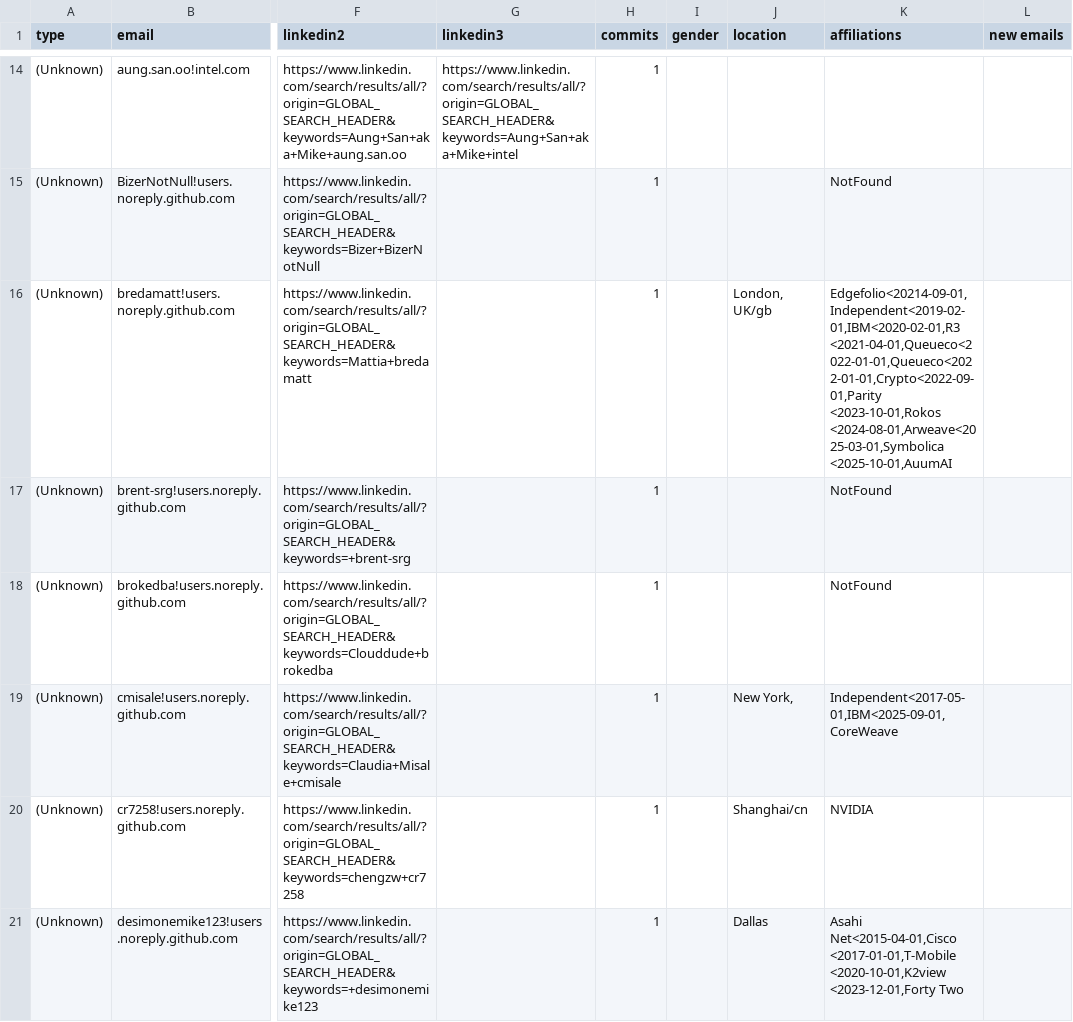
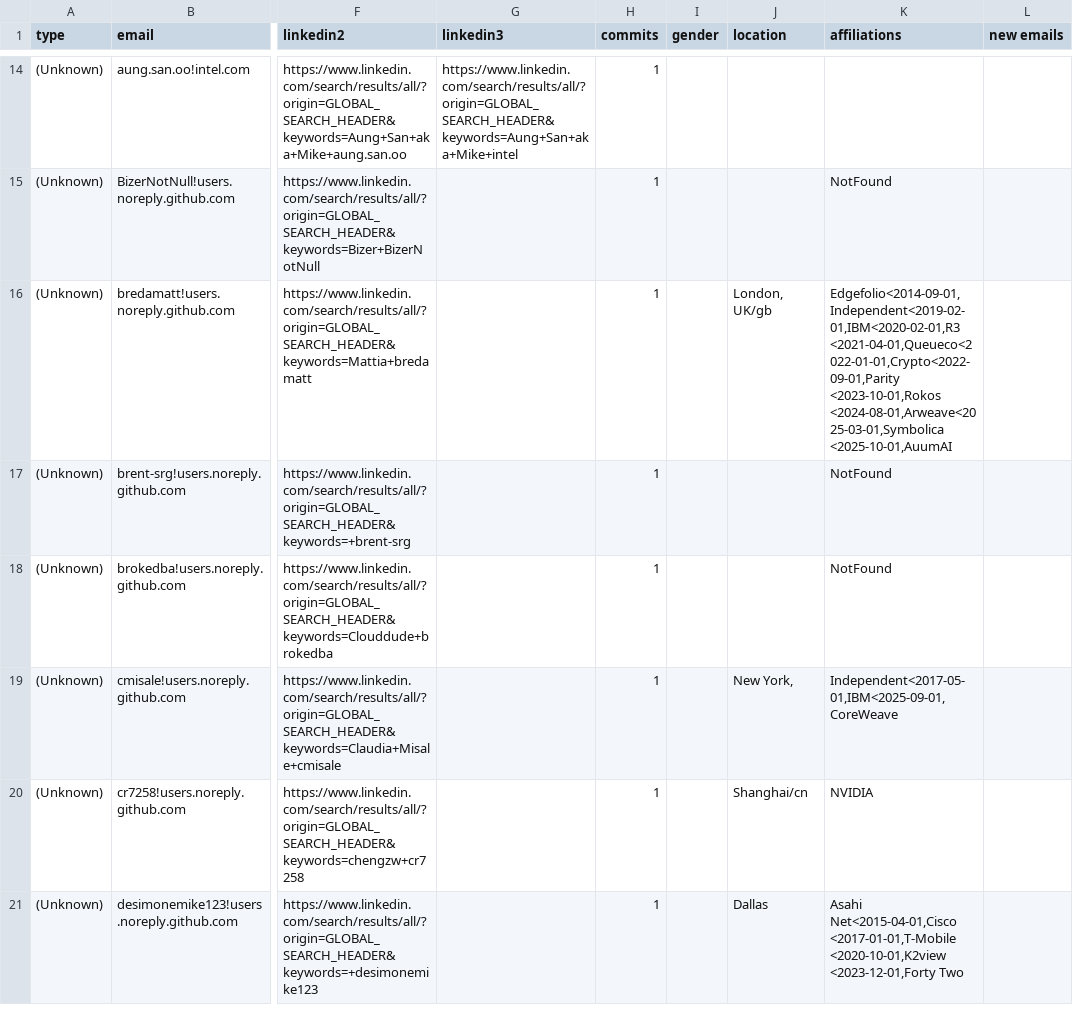
Before and after one commit to cncf/gitdm, a CSV file: src/affiliations.csv, drawn as a sheet; only a part is shown, gaps mark what is left out; the diff names each change by its address in the sheet, - before the commit and + after, or states it on an @@ line.

Commit message:
Manual fixes
Signed-off-by: Lukasz Gryglicki <lgryglicki@cncf.io>

```diff
--- a/src/affiliations.csv
+++ b/src/affiliations.csv
-K16 (affiliations): Edgefolio<20214-09-01,Independent<2019-02-01,IBM<2020-02-01,R3 <2021-04-01,Queueco<2022-01-01,Queueco<2022-01-01,Crypto<2022-09-01,Parity <2023-10-01,Rokos <2024-08-01,Arweave<2025-03-01,Symbolica…
+K16 (affiliations): Edgefolio<2014-09-01,Independent<2019-02-01,IBM<2020-02-01,R3 <2021-04-01,Queueco<2022-01-01,Crypto<2022-09-01,Parity <2023-10-01,Rokos <2024-08-01,Arweave<2025-03-01,Symbolica…
```
